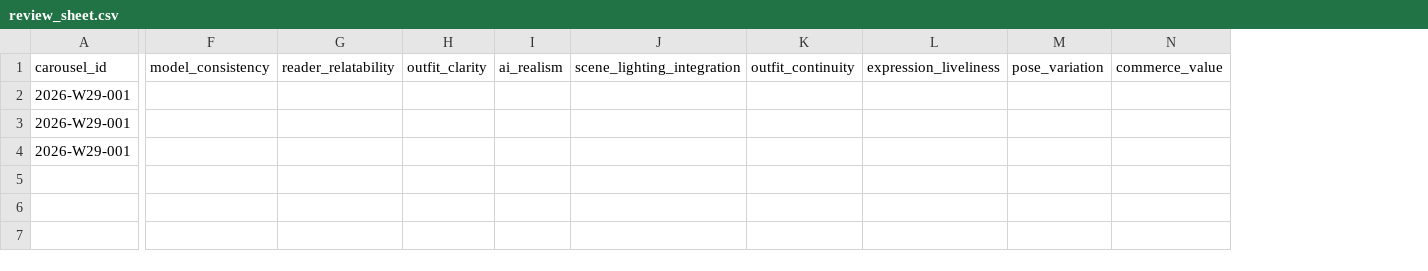
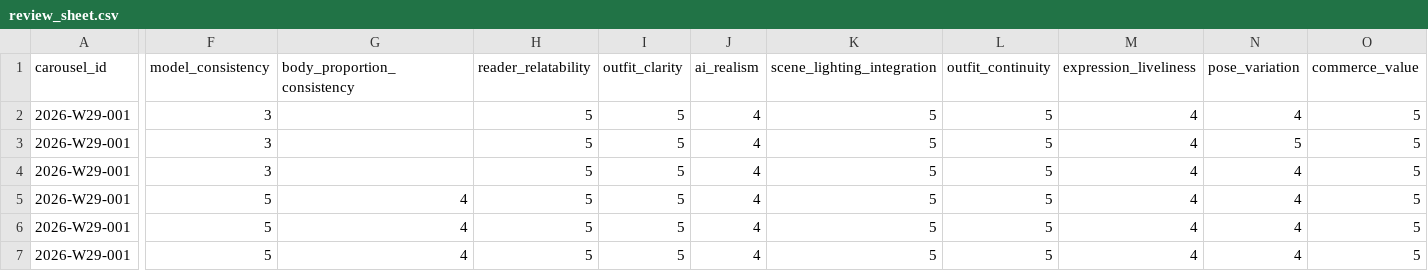
Before and after one commit to fcsh1526/codex-fittingrooom, a CSV file: 10_automation/runs/2026-W29/generated_images/2026-W29-001/review_sheet.csv, drawn as a sheet; only a part is shown, gaps mark what is left out; addresses are those after the commit; rows hold the shown columns only; the diff covers the shown part only; the diff names each change by its address in the sheet, - before the commit and + after, or states it on an @@ line.

```diff
--- a/10_automation/runs/2026-W29/generated_images/2026-W29-001/review_sheet.csv
+++ b/10_automation/runs/2026-W29/generated_images/2026-W29-001/review_sheet.csv
+column G (body_proportion_consistency), empty
-F2:F4 (model_consistency): (empty)
+F2:F4 (model_consistency): 3
-H2:H4 (reader_relatability): (empty)
+H2:H4 (reader_relatability): 5
-I2:I4 (outfit_clarity): (empty)
+I2:I4 (outfit_clarity): 5
-J2:J4 (ai_realism): (empty)
+J2:J4 (ai_realism): 4
-K2:K4 (scene_lighting_integration): (empty)
+K2:K4 (scene_lighting_integration): 5
-L2:L4 (outfit_continuity): (empty)
+L2:L4 (outfit_continuity): 5
-M2:M4 (expression_liveliness): (empty)
+M2:M4 (expression_liveliness): 4
-N2 (pose_variation): (empty)
+N2 (pose_variation): 4
-O2:O4 (commerce_value): (empty)
+O2:O4 (commerce_value): 5
-N3 (pose_variation): (empty)
+N3 (pose_variation): 5
-N4 (pose_variation): (empty)
+N4 (pose_variation): 4
+row 5: 2026-W29-001 | 5 | 4 | 5 | 5 | 4 | 5 | 5 | 4 | 4 | 5
+row 6: 2026-W29-001 | 5 | 4 | 5 | 5 | 4 | 5 | 5 | 4 | 4 | 5
+row 7: 2026-W29-001 | 5 | 4 | 5 | 5 | 4 | 5 | 5 | 4 | 4 | 5
```
Also changed, not shown: 9 edited cells elsewhere in this file, 10_automation/runs/2026-W29/canva_asset_slots.csv, 10_automation/runs/2026-W29/daily_queue.csv, 46 other files.
